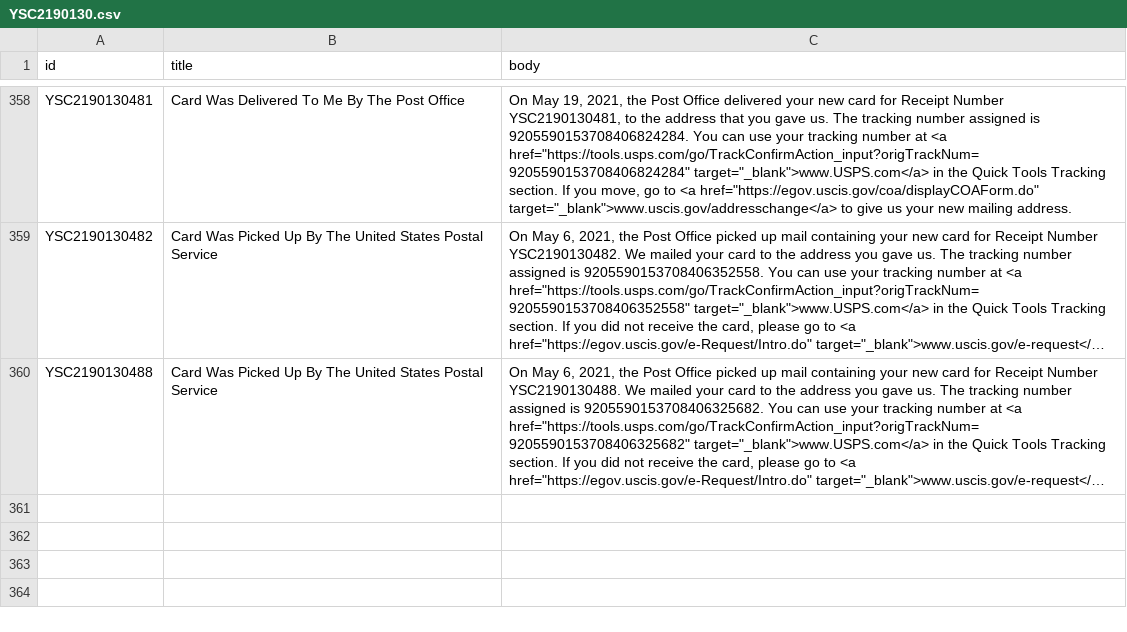
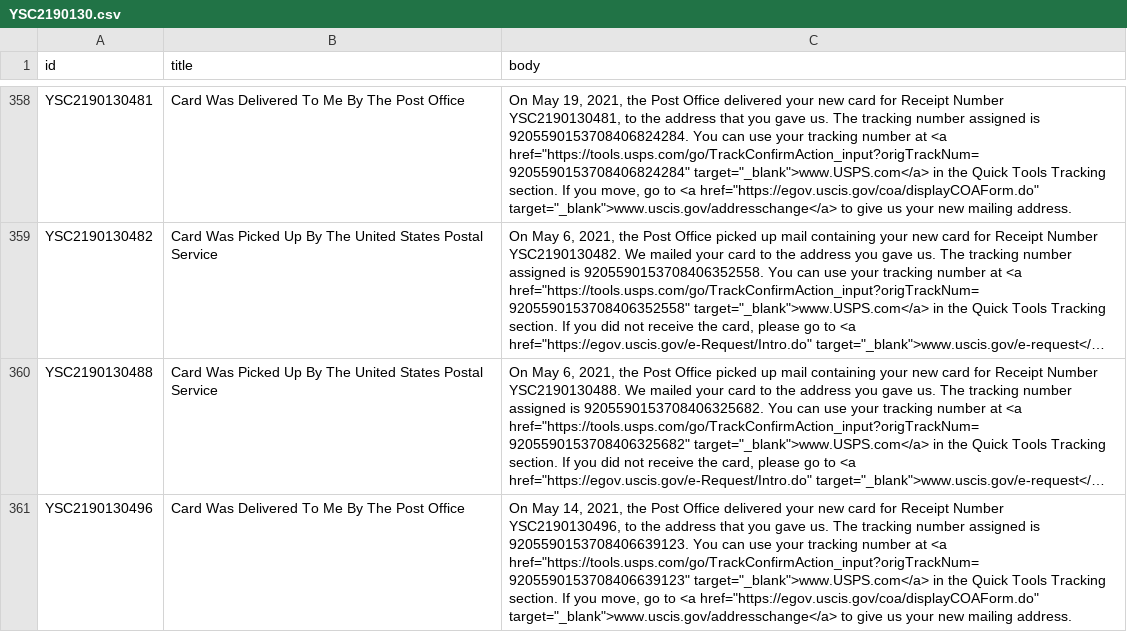
Before and after one commit to opt-lol/opt-data, a CSV file: data/YSC2190130.csv, drawn as a sheet; only a part is shown, gaps mark what is left out; long unchanged cells end in …; the diff names each change by its address in the sheet, - before the commit and + after, or states it on an @@ line.

```diff
--- a/data/YSC2190130.csv
+++ b/data/YSC2190130.csv
+row 361: YSC2190130496 | Card Was Delivered To Me By The Post Office | On May 14, 2021, the Post Office delivered your new card for Receipt Number YSC2190130496, to the address that you gave us. The tracking number assigned is 9205590153708406639123. You can use your tracking number at <a href="https://tools.usps.com/go/TrackConfirmAction_input?origTrackNum=9205590153708406639123" target="_blank">www.USPS.com</a> in the Quick Tools Tracking section. If you move, go to <a href="https://egov.uscis.gov/coa/displayCOAForm.do" target="_blank">www.uscis.gov/addresschange</a> to give us your new mailing address.
```
Also changed, not shown: data/YSC2190042.csv, 1 other file.
